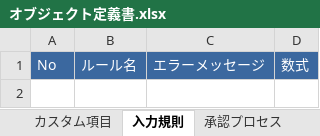
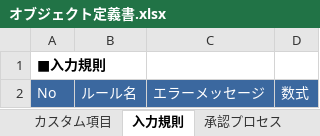
Before and after one commit to nyasba/docforce2, an Excel workbook: src/main/resources/template/オブジェクト定義書.xlsx, sheet 入力規則, drawn as a sheet; values as stored, in another font and other column widths than the file's, no borders; the diff names each change by its address in the sheet, - before the commit and + after, or states it on an @@ line.

```diff
--- a/src/main/resources/template/オブジェクト定義書.xlsx (sheet 入力規則)
+++ b/src/main/resources/template/オブジェクト定義書.xlsx (sheet 入力規則)
+row 1: ■入力規則
```
Also changed, not shown: sheet オブジェクト情報, sheet カスタム項目, sheet 改版履歴, 3 other files.
